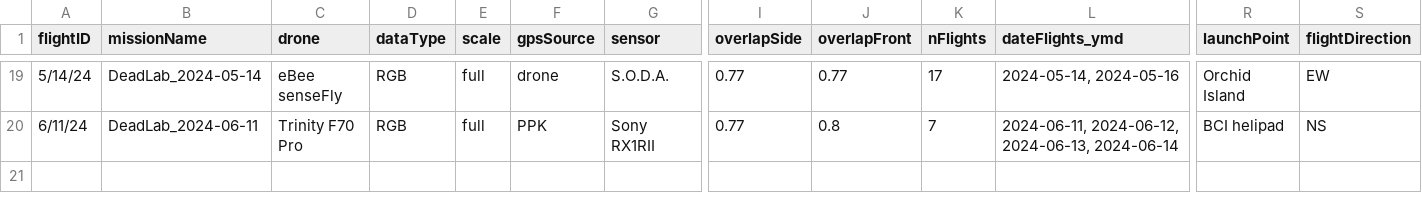
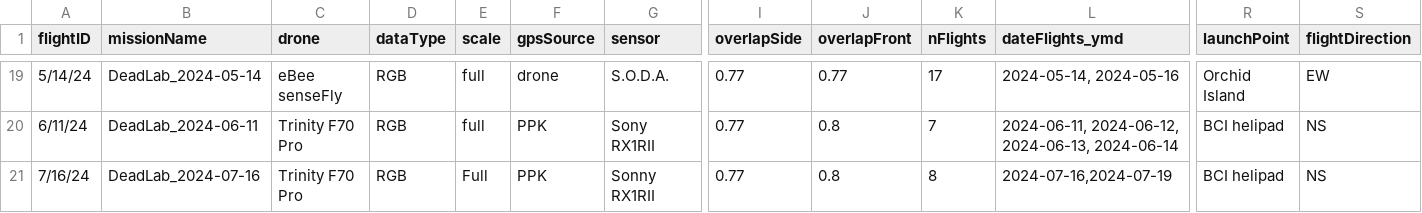
Before and after one commit to PanamaForestGEO/DroneCodeBCIwide, a CSV file: metadata/metadataFlights.csv, drawn as a sheet; only a part is shown, gaps mark what is left out; rows hold the shown columns only; the diff names each change by its address in the sheet, - before the commit and + after, or states it on an @@ line.

Commit message:
Update metadataFlights.csv

```diff
--- a/metadata/metadataFlights.csv
+++ b/metadata/metadataFlights.csv
+row 21: 7/16/24 | DeadLab_2024-07-16 | Trinity F70 Pro | RGB | Full | PPK | Sonny RX1RII | 0.77 | 0.8 | 8 | 2024-07-16,2024-07-19 | BCI helipad | NS
```
